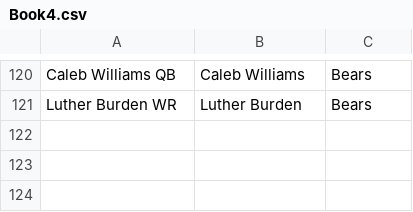
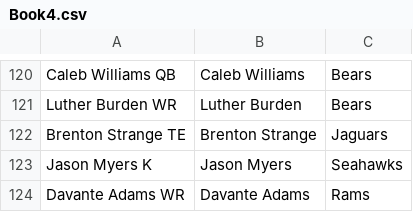
Before and after one commit to josteffes/fantasyplayoffs, a CSV file: Book4.csv, drawn as a sheet; only a part is shown, gaps mark what is left out.

```diff
--- a/Book4.csv
+++ b/Book4.csv
@@ -121 +121,4 @@ Caleb Williams QB,Caleb Williams,Bears
 Luther Burden WR,Luther Burden,Bears
+Brenton Strange TE,Brenton Strange,Jaguars
+Jason Myers K,Jason Myers,Seahawks
+Davante Adams WR,Davante Adams,Rams
```
Also changed, not shown: Book3.csv.
